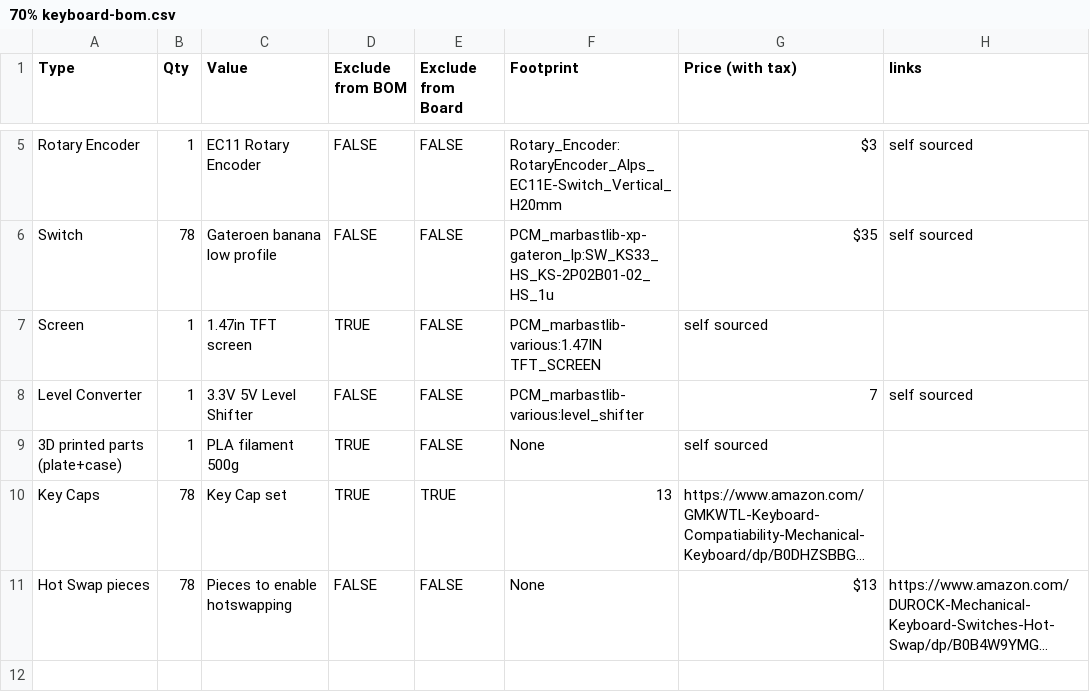
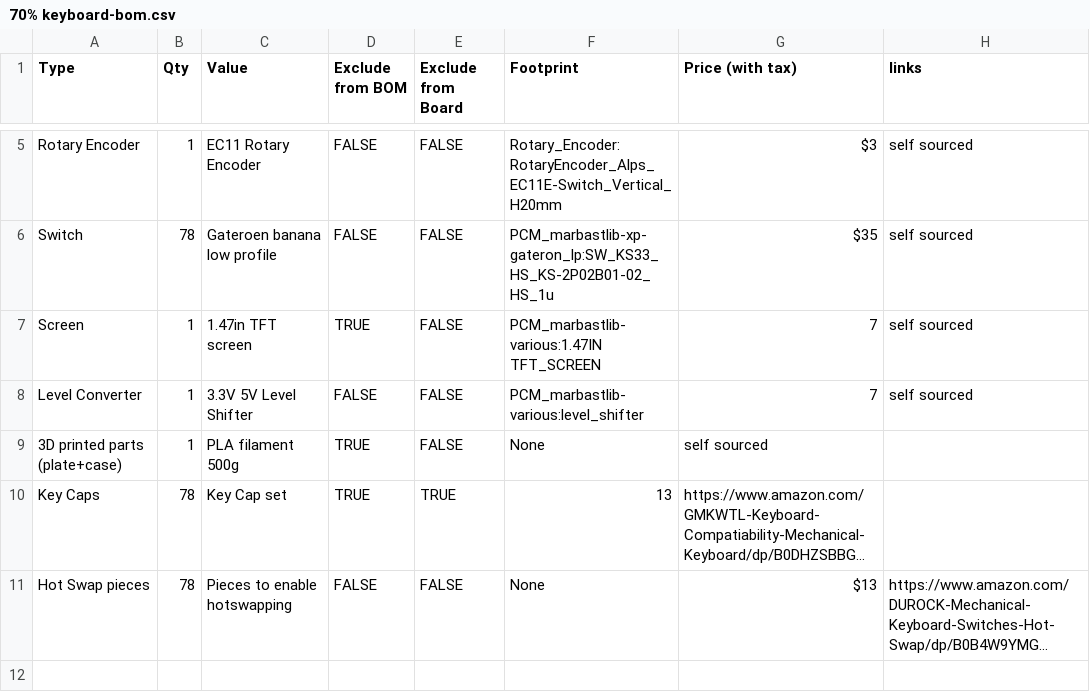
Before and after one commit to DragonRoyal/70-_keyboard, a CSV file: 70% keyboard-bom.csv, drawn as a sheet; only a part is shown, gaps mark what is left out; long unchanged cells end in ….

Commit message:
Update 70% keyboard-bom.csv

```diff
--- a/70% keyboard-bom.csv
+++ b/70% keyboard-bom.csv
@@ -6,3 +6,3 @@ Rotary Encoder,1,EC11 Rotary Encoder,FALSE,FALSE,Rotary_Encoder:RotaryEncoder_Al
 Switch,78,Gateroen banana low profile,FALSE,FALSE,PCM_marbastlib-xp-gateron_lp:SW_KS33_HS_KS-2P02B01-02_HS_1u,$35, self sourced
-Screen,1,1.47in TFT screen,TRUE,FALSE,PCM_marbastlib-various:1.47IN TFT_SCREEN, self sourced
+Screen,1,1.47in TFT screen,TRUE,FALSE,PCM_marbastlib-various:1.47IN TFT_SCREEN, 7, self sourced
 Level Converter,1,3.3V 5V Level Shifter,FALSE,FALSE,PCM_marbastlib-various:level_shifter,7, self sourced
```
